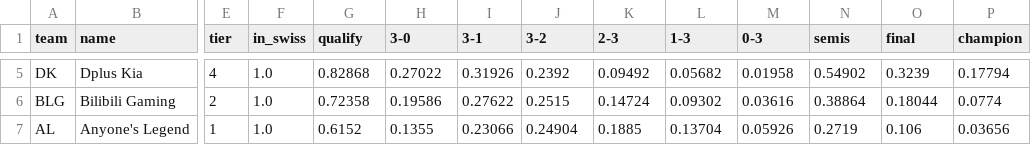
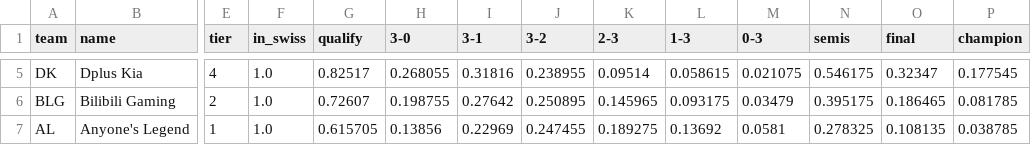
Before and after one commit to HungLe036/Shyarly, a CSV file: reports/tournament_odds.csv, drawn as a sheet; only a part is shown, gaps mark what is left out; the diff covers the shown part only; the diff names each change by its address in the sheet, - before the commit and + after, or states it on an @@ line.

```diff
--- a/reports/tournament_odds.csv
+++ b/reports/tournament_odds.csv
-G5 (qualify): 0.82868
+G5 (qualify): 0.82517
-H5 (3-0): 0.27022
+H5 (3-0): 0.268055
-I5 (3-1): 0.31926
+I5 (3-1): 0.31816
-J5 (3-2): 0.2392
+J5 (3-2): 0.238955
-K5 (2-3): 0.09492
+K5 (2-3): 0.09514
-L5 (1-3): 0.05682
+L5 (1-3): 0.058615
-M5 (0-3): 0.01958
+M5 (0-3): 0.021075
-N5 (semis): 0.54902
+N5 (semis): 0.546175
-O5 (final): 0.3239
+O5 (final): 0.32347
-P5 (champion): 0.17794
+P5 (champion): 0.177545
-G6 (qualify): 0.72358
+G6 (qualify): 0.72607
-H6 (3-0): 0.19586
+H6 (3-0): 0.198755
-I6 (3-1): 0.27622
+I6 (3-1): 0.27642
-J6 (3-2): 0.2515
+J6 (3-2): 0.250895
-K6 (2-3): 0.14724
+K6 (2-3): 0.145965
-L6 (1-3): 0.09302
+L6 (1-3): 0.093175
-M6 (0-3): 0.03616
+M6 (0-3): 0.03479
-N6 (semis): 0.38864
+N6 (semis): 0.395175
-O6 (final): 0.18044
+O6 (final): 0.186465
-P6 (champion): 0.0774
+P6 (champion): 0.081785
-G7 (qualify): 0.6152
+G7 (qualify): 0.615705
-H7 (3-0): 0.1355
+H7 (3-0): 0.13856
-I7 (3-1): 0.23066
+I7 (3-1): 0.22969
-J7 (3-2): 0.24904
+J7 (3-2): 0.247455
-K7 (2-3): 0.1885
+K7 (2-3): 0.189275
-L7 (1-3): 0.13704
+L7 (1-3): 0.13692
-M7 (0-3): 0.05926
+M7 (0-3): 0.0581
-N7 (semis): 0.2719
+N7 (semis): 0.278325
-O7 (final): 0.106
+O7 (final): 0.108135
-P7 (champion): 0.03656
+P7 (champion): 0.038785
```
Also changed, not shown: 130 edited cells elsewhere in this file, reports/swiss_odds.csv, 6 other files.
